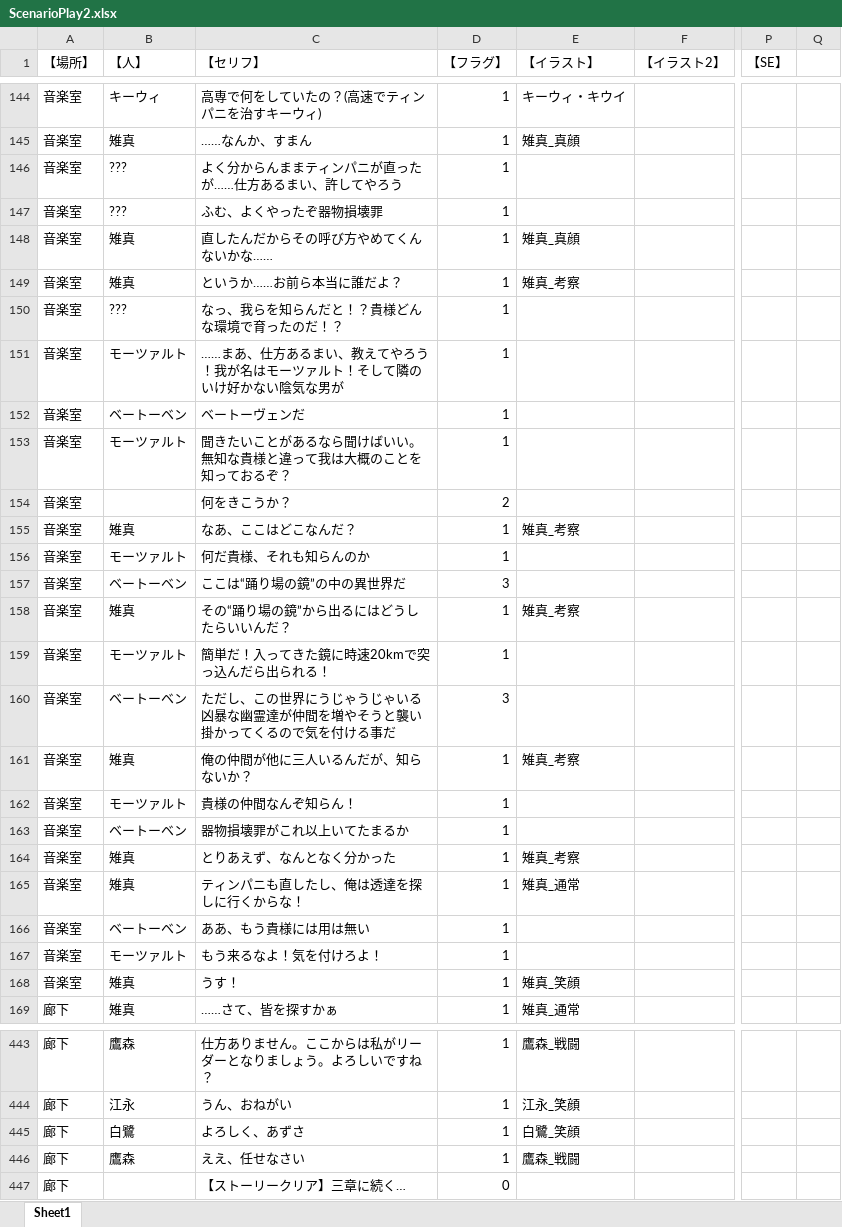
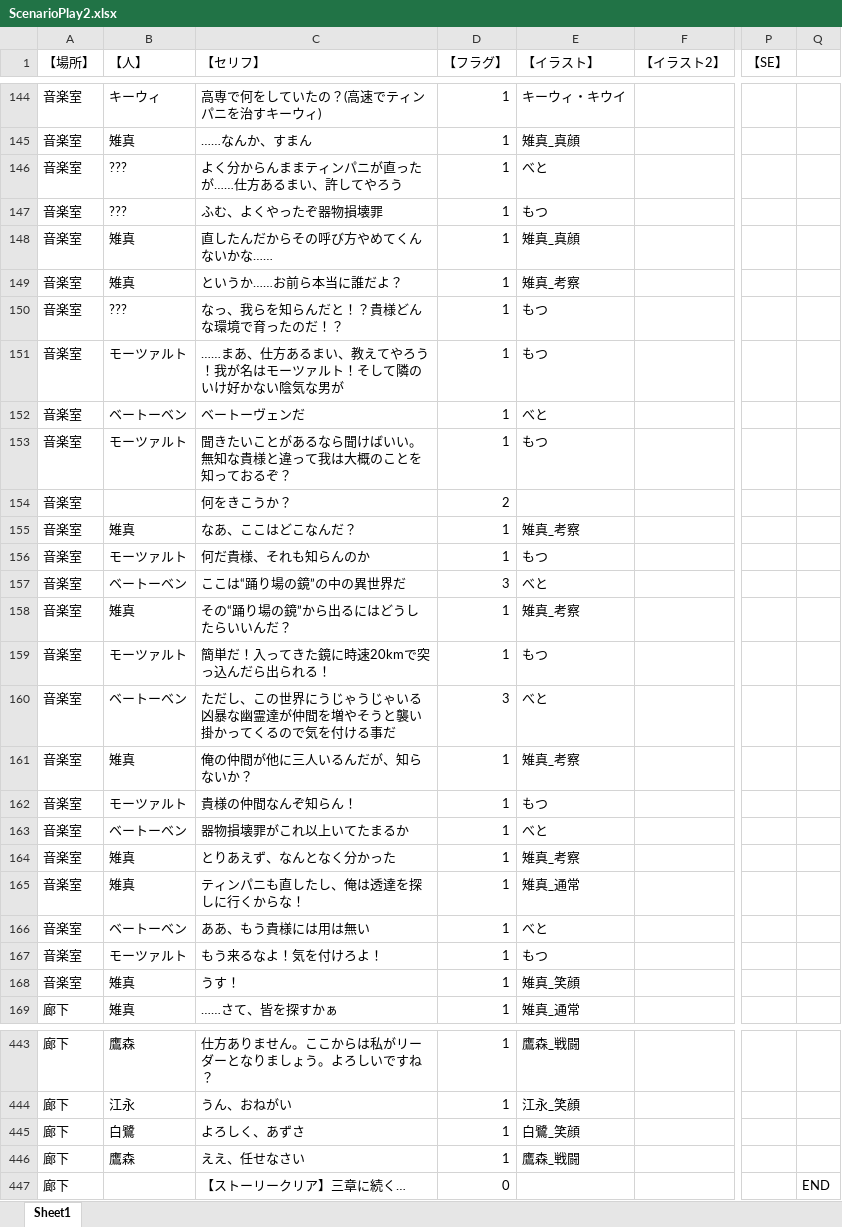
Before and after one commit to yofu-rion/kiwiSisters, an Excel workbook: scenario/ScenarioPlay2.xlsx, sheet Sheet1, drawn as a sheet; only a part is shown, gaps mark what is left out; values as stored, in another font and other column widths than the file's, no borders; the diff covers the shown part only; the diff names each change by its address in the sheet, - before the commit and + after, or states it on an @@ line.

```diff
--- a/scenario/ScenarioPlay2.xlsx (sheet Sheet1)
+++ b/scenario/ScenarioPlay2.xlsx (sheet Sheet1)
-E146 (【イラスト】): (empty)
+E146 (【イラスト】): べと
-E147 (【イラスト】): (empty)
+E147 (【イラスト】): もつ
-E150:E151 (【イラスト】): (empty)
+E150:E151 (【イラスト】): もつ
-E152 (【イラスト】): (empty)
+E152 (【イラスト】): べと
-E153 (【イラスト】): (empty)
+E153 (【イラスト】): もつ
-E156 (【イラスト】): (empty)
+E156 (【イラスト】): もつ
-E157 (【イラスト】): (empty)
+E157 (【イラスト】): べと
-E159 (【イラスト】): (empty)
+E159 (【イラスト】): もつ
-E160 (【イラスト】): (empty)
+E160 (【イラスト】): べと
-E162 (【イラスト】): (empty)
+E162 (【イラスト】): もつ
-E163 (【イラスト】): (empty)
+E163 (【イラスト】): べと
-E166 (【イラスト】): (empty)
+E166 (【イラスト】): べと
-E167 (【イラスト】): (empty)
+E167 (【イラスト】): もつ
-Q447: (empty)
+Q447: END
```
Also changed, not shown: 13 edited cells elsewhere in this sheet, scenario/ScenarioPlay1.xlsx, scenario/ScenarioPlay3.xlsx, 9 other files.
